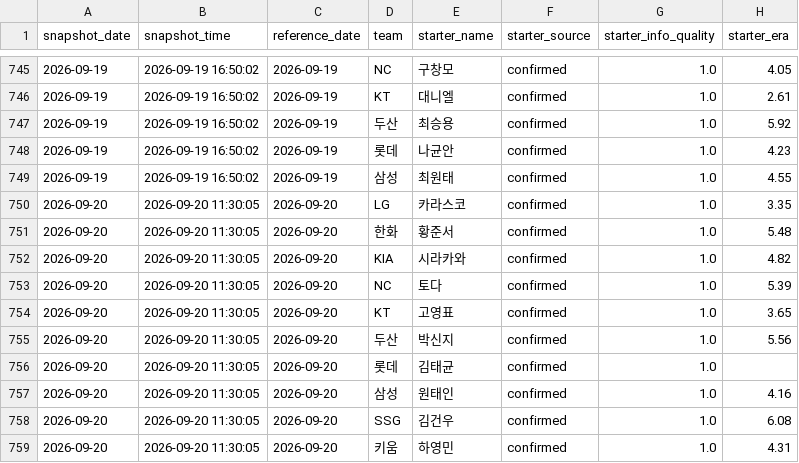
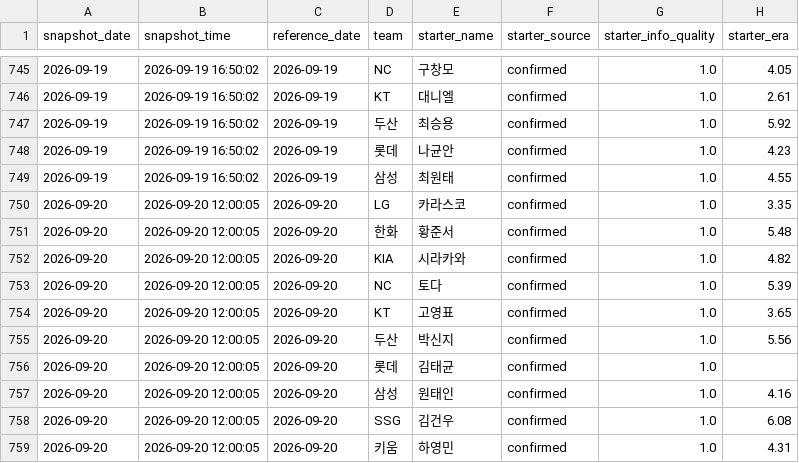
Before and after one commit to SaRangWOO/sports_analytics, a CSV file: kbo_analytics/data/official/pitching_daily_snapshot.csv, drawn as a sheet; only a part is shown, gaps mark what is left out; the diff names each change by its address in the sheet, - before the commit and + after, or states it on an @@ line.

```diff
--- a/kbo_analytics/data/official/pitching_daily_snapshot.csv
+++ b/kbo_analytics/data/official/pitching_daily_snapshot.csv
-B750:B759 (snapshot_time): 2026-09-20 11:30:05
+B750:B759 (snapshot_time): 2026-09-20 12:00:05
```
Also changed, not shown: kbo_analytics/data/official/pitching_context.csv, kbo_analytics/modeling/results/daily_pipeline_health_report.csv, 13 other files.
